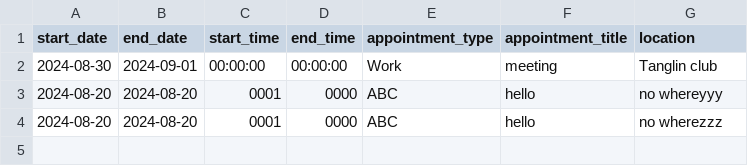
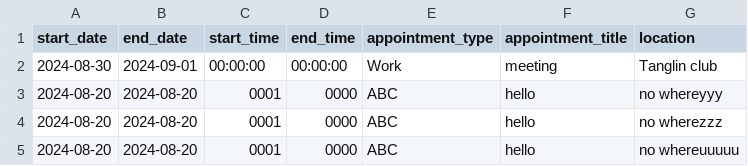
Before and after one commit to medlum/limpehGPT, a CSV file: data/calendar.csv, drawn as a sheet; the diff names each change by its address in the sheet, - before the commit and + after, or states it on an @@ line.

Commit message:
Update CSV file

```diff
--- a/data/calendar.csv
+++ b/data/calendar.csv
+row 5: 2024-08-20 | 2024-08-20 | 0001 | 0000 | ABC | hello | no whereuuuuu
```
